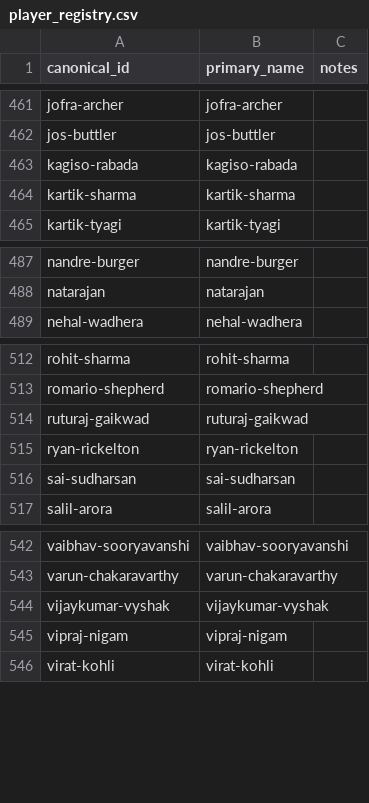
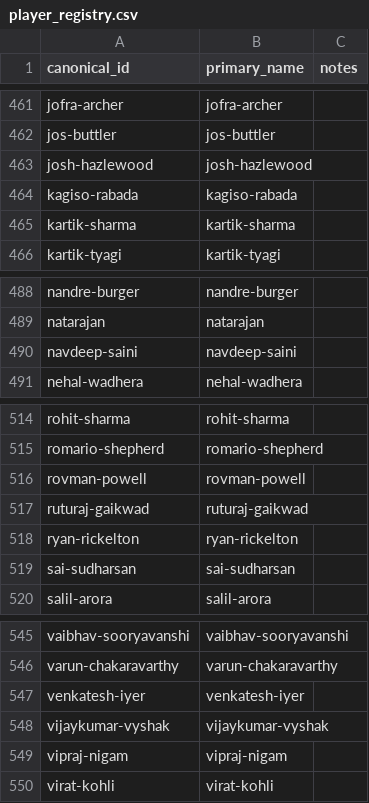
Before and after one commit to Jaymehta45/Sabermetric-IPL-Prediction-, a CSV file: data/processed/player_registry.csv, drawn as a sheet; only a part is shown, gaps mark what is left out.

```diff
--- a/data/processed/player_registry.csv
+++ b/data/processed/player_registry.csv
@@ -462,2 +462,3 @@ jofra-archer,jofra-archer,
 jos-buttler,jos-buttler,
+josh-hazlewood,josh-hazlewood,
 kagiso-rabada,kagiso-rabada,
@@ -488,2 +489,3 @@ nandre-burger,nandre-burger,
 natarajan,natarajan,
+navdeep-saini,navdeep-saini,
 nehal-wadhera,nehal-wadhera,
@@ -513,2 +515,3 @@ rohit-sharma,rohit-sharma,
 romario-shepherd,romario-shepherd,
+rovman-powell,rovman-powell,
 ruturaj-gaikwad,ruturaj-gaikwad,
@@ -543,2 +546,3 @@ vaibhav-sooryavanshi,vaibhav-sooryavanshi,
 varun-chakaravarthy,varun-chakaravarthy,
+venkatesh-iyer,venkatesh-iyer,
 vijaykumar-vyshak,vijaykumar-vyshak,
```
Also changed, not shown: data/processed/match_training_dataset.csv, data/processed/player_aliases.csv, 9 other files.
